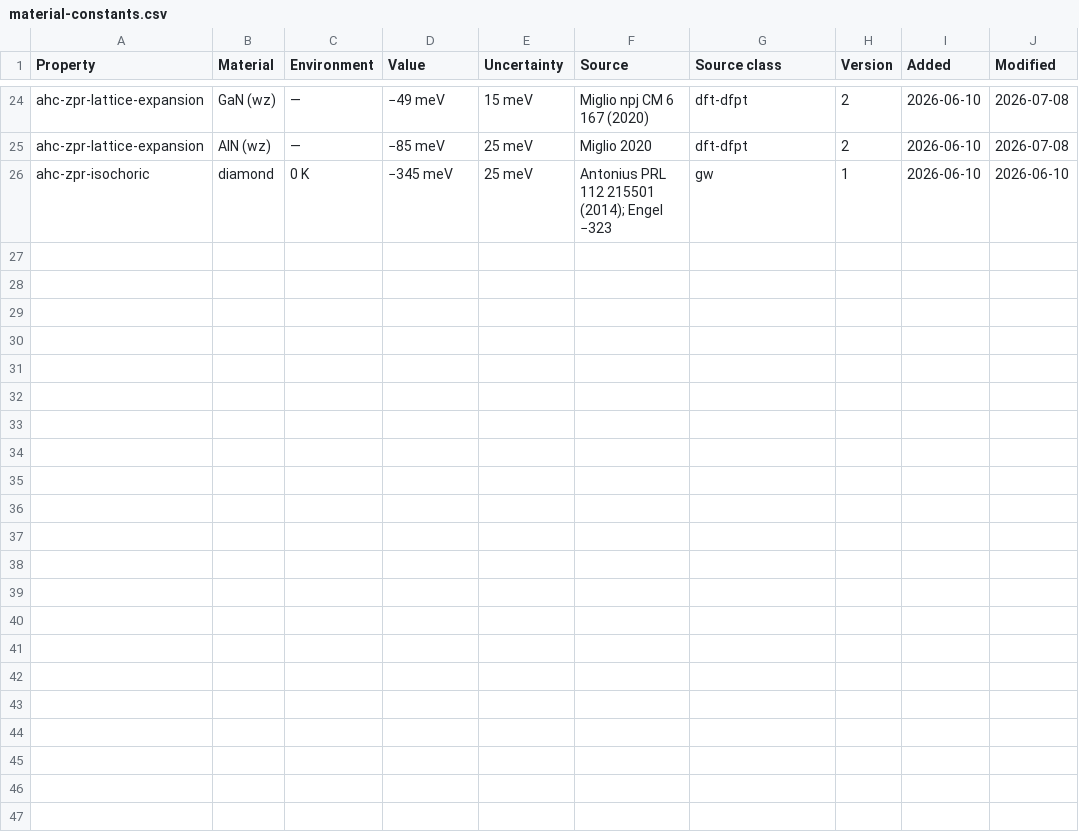
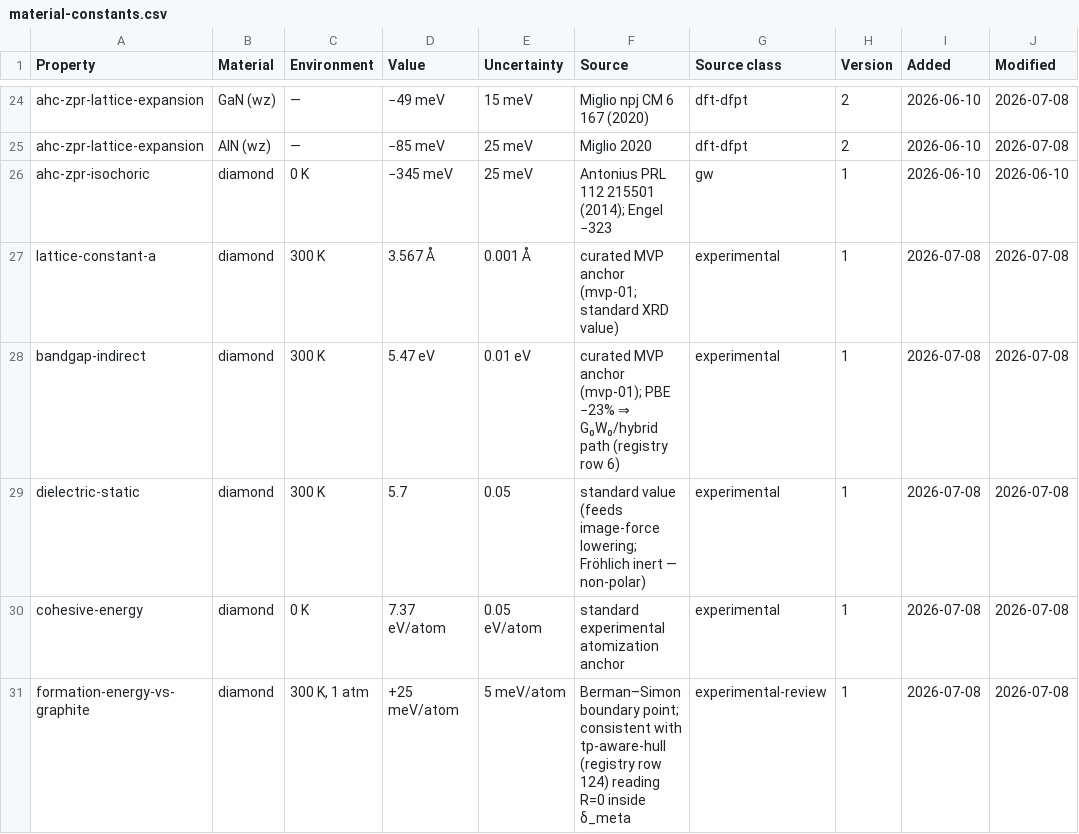
Before and after one commit to javier-alejandro-aristondo-flores/n-Op, a CSV file: physics/library/cert/reference-data/material-constants.csv, drawn as a sheet; only a part is shown, gaps mark what is left out.

```diff
--- a/physics/library/cert/reference-data/material-constants.csv
+++ b/physics/library/cert/reference-data/material-constants.csv
@@ -26 +26,6 @@ ahc-zpr-lattice-expansion,AlN (wz),—,−85 meV,25 meV,Miglio 2020,dft-dfpt,2,2
 ahc-zpr-isochoric,diamond,0 K,−345 meV,25 meV,Antonius PRL 112 215501 (2014); Engel −323,gw,1,2026-06-10,2026-06-10
+lattice-constant-a,diamond,300 K,3.567 Å,0.001 Å,curated MVP anchor (mvp-01; standard XRD value),experimental,1,2026-07-08,2026-07-08
+bandgap-indirect,diamond,300 K,5.47 eV,0.01 eV,curated MVP anchor (mvp-01); PBE −23% ⇒ G₀W₀/hybrid path (registry row 6),experimental,1,2026-07-08,2026-07-08
+dielectric-static,diamond,300 K,5.7,0.05,standard value (feeds image-force lowering; Fröhlich inert — non-polar),experimental,1,2026-07-08,2026-07-08
+cohesive-energy,diamond,0 K,7.37 eV/atom,0.05 eV/atom,standard experimental atomization anchor,experimental,1,2026-07-08,2026-07-08
+formation-energy-vs-graphite,diamond,"300 K, 1 atm",+25 meV/atom,5 meV/atom,Berman–Simon boundary point; consistent with tp-aware-hull (registry row 124) reading R=0 inside δ_meta,experimental-review,1,2026-07-08,2026-07-08
```
Also changed, not shown: physics/library/cert/reference-data/elastic-tensors.csv, physics/library/cert/reference-data/transport-coefficients.csv, 2 other files.
